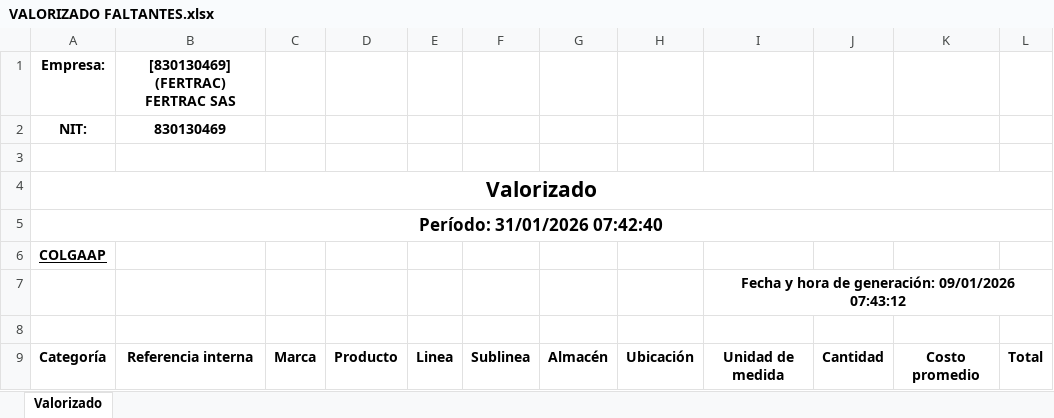
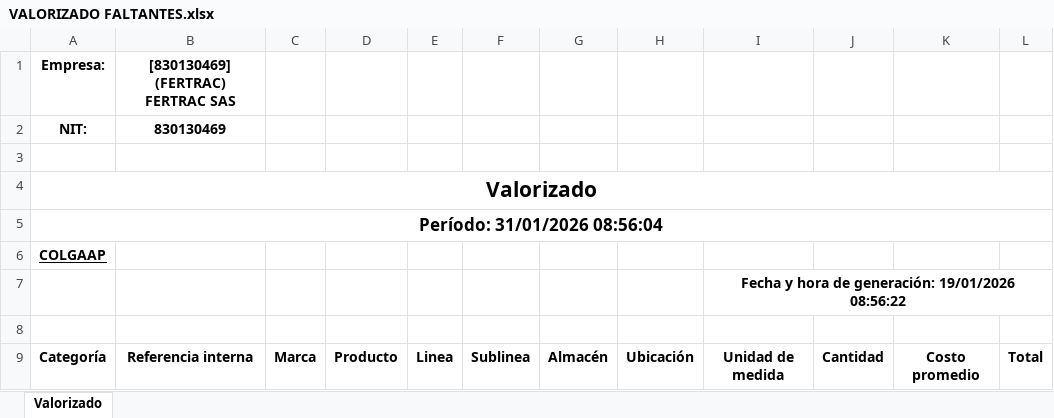
Before and after one commit to developments-fertrac/MACRO_INV_GENERAL, an Excel workbook: VALORIZADO FALTANTES.xlsx, sheet Valorizado, drawn as a sheet; only a part is shown; values as stored, in another font and other column widths than the file's, no borders; the diff names each change by its address in the sheet, - before the commit and + after, or states it on an @@ line.

```diff
--- a/VALORIZADO FALTANTES.xlsx (sheet Valorizado)
+++ b/VALORIZADO FALTANTES.xlsx (sheet Valorizado)
-A5: Período: 31/01/2026 07:42:40
+A5: Período: 31/01/2026 08:56:04
-I7: …de generación: 09/01/2026 07:43:12
+I7: …de generación: 19/01/2026 08:56:22
```
Also changed, not shown: VALORIZADO FALTANTES IMPO.xlsx, VALORIZADO GENERAL.xlsx, 15 other files.
